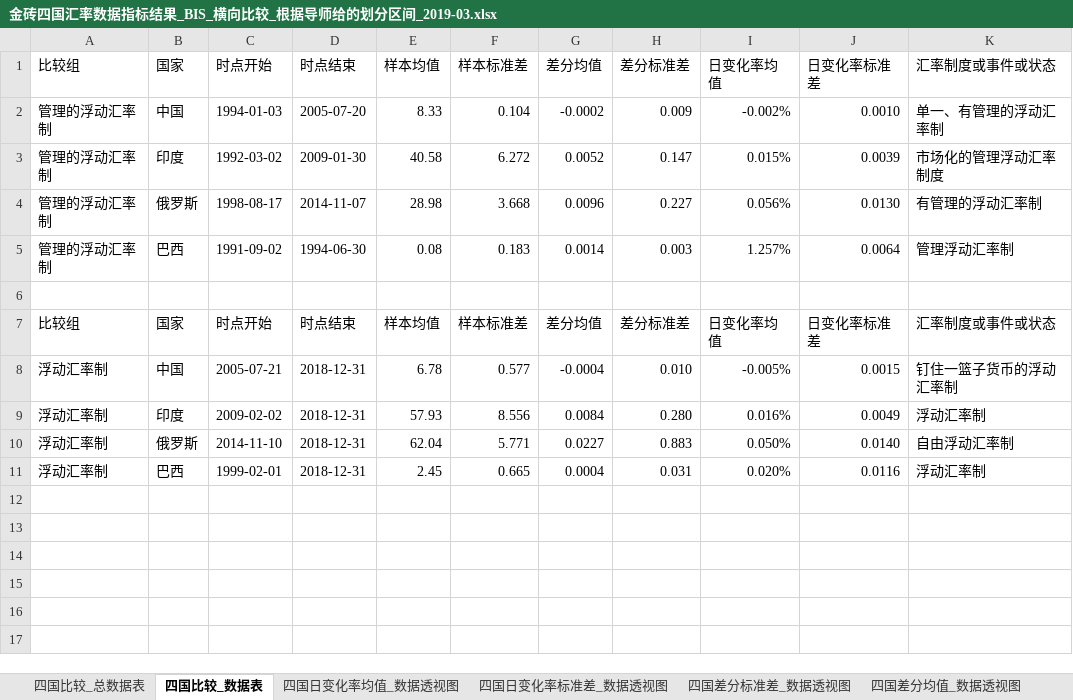
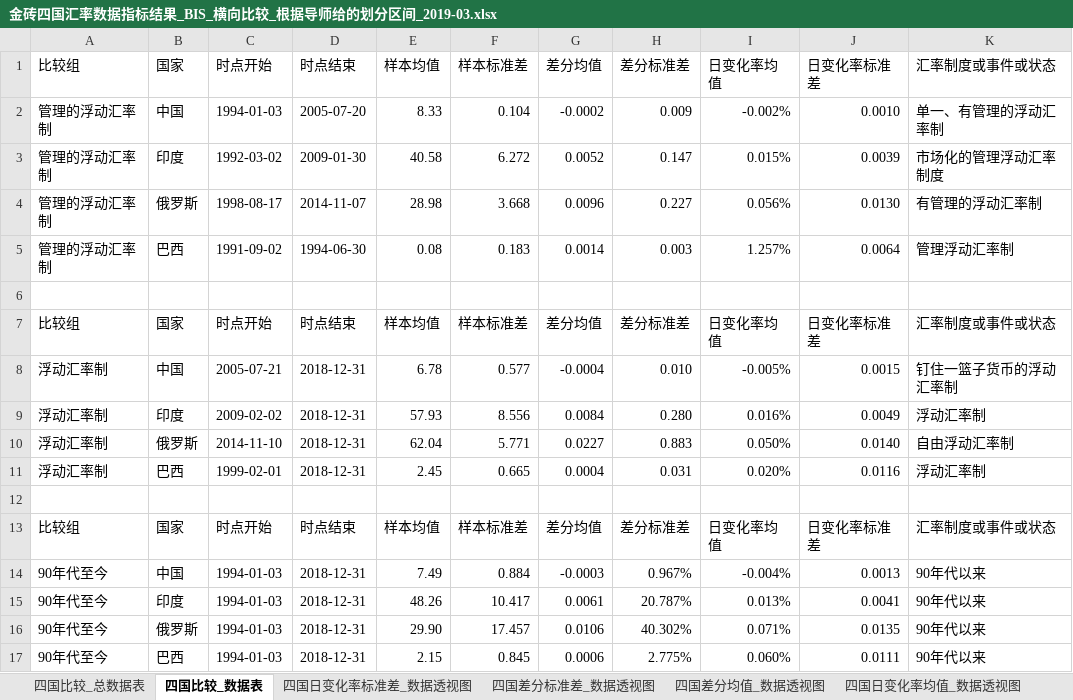
Before and after one commit to EthanSystem/MoneyMismatch, an Excel workbook: data/金砖四国汇率数据指标结果_BIS_横向比较_根据导师给的划分区间_2019-03.xlsx, sheet 四国比较_数据表, drawn as a sheet; values as stored, in another font and other column widths than the file's, no borders; the diff names each change by its address in the sheet, - before the commit and + after, or states it on an @@ line.

```diff
--- a/data/金砖四国汇率数据指标结果_BIS_横向比较_根据导师给的划分区间_2019-03.xlsx (sheet 四国比较_数据表)
+++ b/data/金砖四国汇率数据指标结果_BIS_横向比较_根据导师给的划分区间_2019-03.xlsx (sheet 四国比较_数据表)
@@ sheet tab order changed: 四国比较_总数据表 | 四国比较_数据表 | 四国日变化率标准差_数据透视图 | 四国差分标准差_数据透视图 | 四国差分均值_数据透视图 | 四国日变化率均值_数据透视图 @@
+row 12: (empty)
+row 13: 比较组 | 国家 | 时点开始 | 时点结束 | 样本均值 | 样本标准差 | 差分均值 | 差分标准差 | 日变化率均值 | 日变化率标准差 | 汇率制度或事件或状态
+row 14: 90年代至今 | 中国 | 1994-01-03 | 2018-12-31 | 7.49 | 0.884 | -0.0003 | 0.967% | -0.004% | 0.0013 | 90年代以来
+row 15: 90年代至今 | 印度 | 1994-01-03 | 2018-12-31 | 48.26 | 10.417 | 0.0061 | 20.787% | 0.013% | 0.0041 | 90年代以来
+row 16: 90年代至今 | 俄罗斯 | 1994-01-03 | 2018-12-31 | 29.90 | 17.457 | 0.0106 | 40.302% | 0.071% | 0.0135 | 90年代以来
+row 17: 90年代至今 | 巴西 | 1994-01-03 | 2018-12-31 | 2.15 | 0.845 | 0.0006 | 2.775% | 0.060% | 0.0111 | 90年代以来
```
Also changed, not shown: sheet 四国比较_总数据表, other sheet tabs, charts or pictures, data/金砖四国汇率差分数据_BIS_横向比较_自动生成的.xlsx, data/金砖四国汇率数据指标结果_BIS_横向比较_自动生成的.xlsx, 9 other files.
